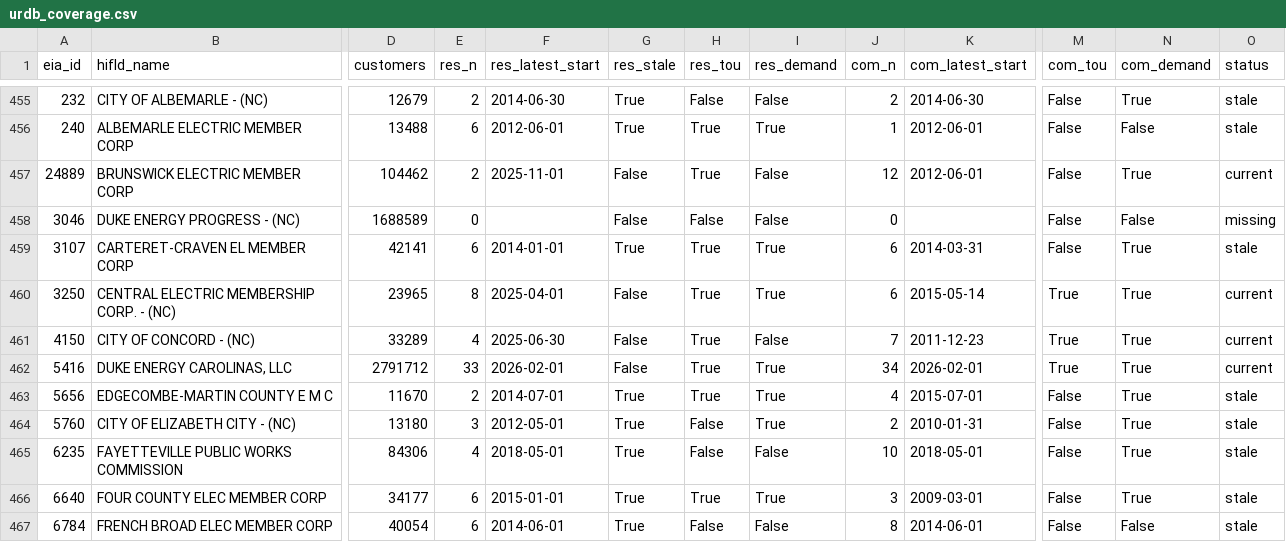
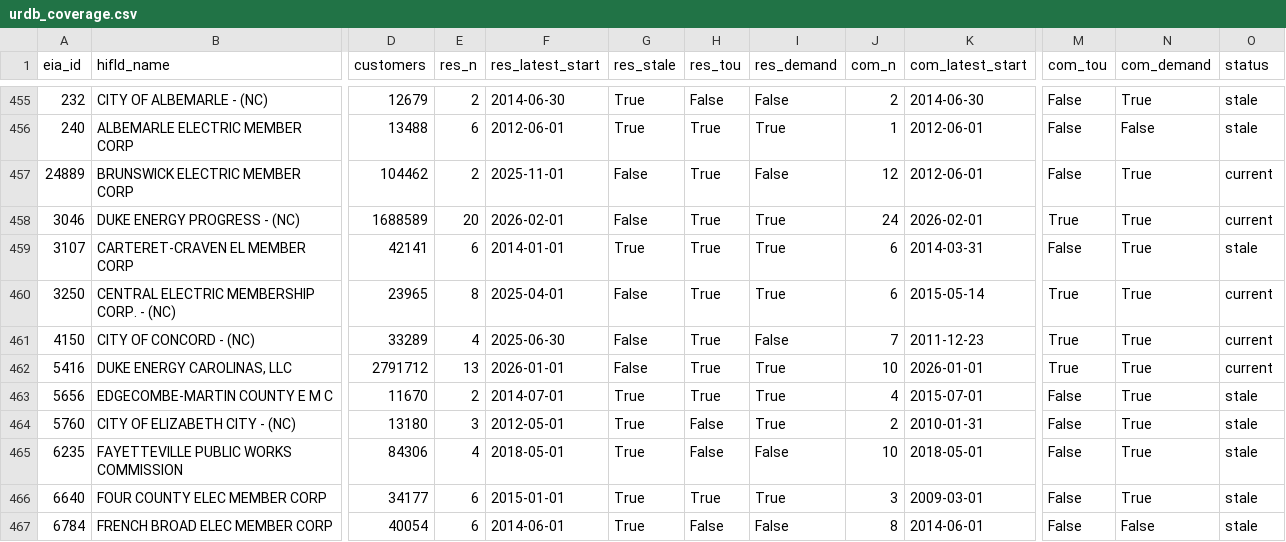
Before and after one commit to nap7645/utility-map, a CSV file: data/processed/urdb_coverage.csv, drawn as a sheet; only a part is shown, gaps mark what is left out; the diff names each change by its address in the sheet, - before the commit and + after, or states it on an @@ line.

Commit message:
Rank 1 Phase B complete: top-100 tariffs, EIA-861 averages, URDB crosswalk

```diff
--- a/data/processed/urdb_coverage.csv
+++ b/data/processed/urdb_coverage.csv
-E458 (res_n): 0
+E458 (res_n): 20
-F458 (res_latest_start): (empty)
+F458 (res_latest_start): 2026-02-01
-H458 (res_tou): False
+H458 (res_tou): True
-I458 (res_demand): False
+I458 (res_demand): True
-J458 (com_n): 0
+J458 (com_n): 24
-K458 (com_latest_start): (empty)
+K458 (com_latest_start): 2026-02-01
-M458 (com_tou): False
+M458 (com_tou): True
-N458 (com_demand): False
+N458 (com_demand): True
-O458 (status): missing
+O458 (status): current
-E462 (res_n): 33
+E462 (res_n): 13
-F462 (res_latest_start): 2026-02-01
+F462 (res_latest_start): 2026-01-01
-J462 (com_n): 34
+J462 (com_n): 10
-K462 (com_latest_start): 2026-02-01
+K462 (com_latest_start): 2026-01-01
```
Also changed, not shown: data/processed/tariffs.csv, data/raw/tariffs/b1_periods.csv, 48 other files.
